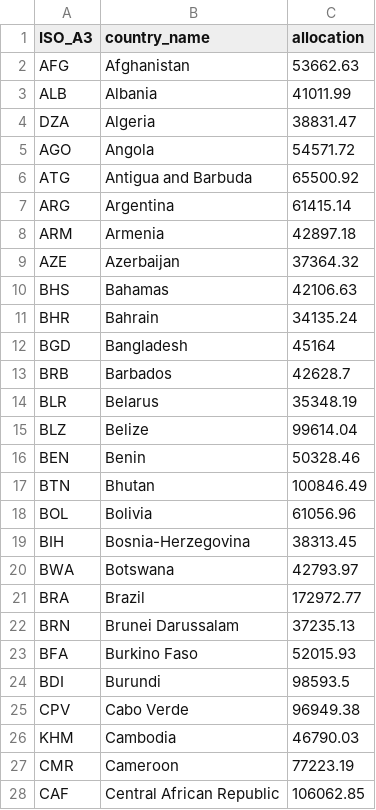
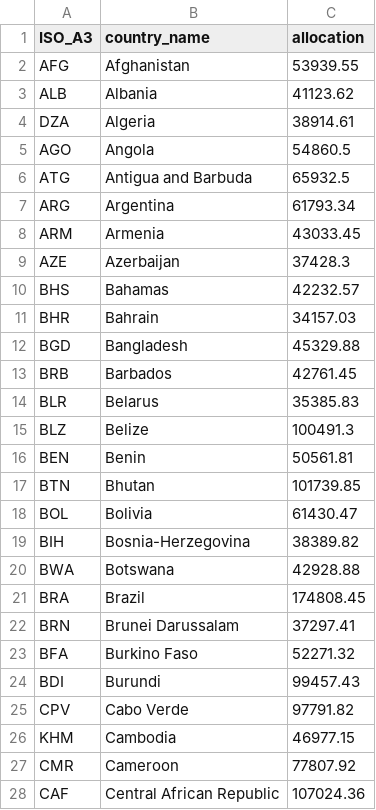
Before and after one commit to samaramanzin/cali_fund, a CSV file: data_processed/cali_fund_scenarios/$10M_model_2_approach_2.csv, drawn as a sheet; only a part is shown; the diff covers the shown part only.

```diff
--- a/data_processed/cali_fund_scenarios/$10M_model_2_approach_2.csv
+++ b/data_processed/cali_fund_scenarios/$10M_model_2_approach_2.csv
@@ -1,28 +1,28 @@
 "ISO_A3","country_name","allocation"
-"AFG","Afghanistan",53662.63
-"ALB","Albania",41011.99
-"DZA","Algeria",38831.47
-"AGO","Angola",54571.72
-"ATG","Antigua and Barbuda",65500.92
-"ARG","Argentina",61415.14
-"ARM","Armenia",42897.18
-"AZE","Azerbaijan",37364.32
-"BHS","Bahamas",42106.63
-"BHR","Bahrain",34135.24
-"BGD","Bangladesh",45164
-"BRB","Barbados",42628.7
-"BLR","Belarus",35348.19
-"BLZ","Belize",99614.04
-"BEN","Benin",50328.46
-"BTN","Bhutan",100846.49
-"BOL","Bolivia",61056.96
-"BIH","Bosnia-Herzegovina",38313.45
-"BWA","Botswana",42793.97
-"BRA","Brazil",172972.77
-"BRN","Brunei Darussalam",37235.13
-"BFA","Burkino Faso",52015.93
-"BDI","Burundi",98593.5
-"CPV","Cabo Verde",96949.38
-"KHM","Cambodia",46790.03
-"CMR","Cameroon",77223.19
-"CAF","Central African Republic",106062.85
+"AFG","Afghanistan",53939.55
+"ALB","Albania",41123.62
+"DZA","Algeria",38914.61
+"AGO","Angola",54860.5
+"ATG","Antigua and Barbuda",65932.5
+"ARG","Argentina",61793.34
+"ARM","Armenia",43033.45
+"AZE","Azerbaijan",37428.3
+"BHS","Bahamas",42232.57
+"BHR","Bahrain",34157.03
+"BGD","Bangladesh",45329.88
+"BRB","Barbados",42761.45
+"BLR","Belarus",35385.83
+"BLZ","Belize",100491.3
+"BEN","Benin",50561.81
+"BTN","Bhutan",101739.85
+"BOL","Bolivia",61430.47
+"BIH","Bosnia-Herzegovina",38389.82
+"BWA","Botswana",42928.88
+"BRA","Brazil",174808.45
+"BRN","Brunei Darussalam",37297.41
+"BFA","Burkino Faso",52271.32
+"BDI","Burundi",99457.43
+"CPV","Cabo Verde",97791.82
+"KHM","Cambodia",46977.15
+"CMR","Cameroon",77807.92
+"CAF","Central African Republic",107024.36
```
Also changed, not shown: 126 edited cells elsewhere in this file, data_processed/cali_fund_scenarios/$1000M_model_2_approach_1.csv, data_processed/cali_fund_scenarios/$100M_model_1_approach_1.csv, 37 other files.
